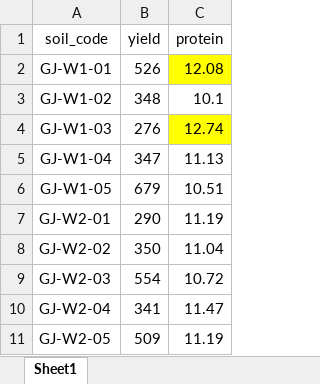
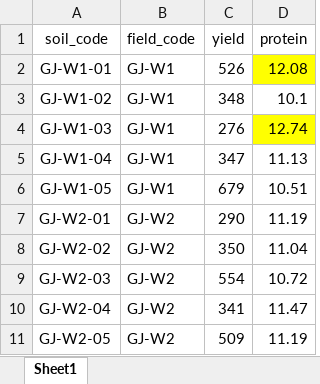
Before and after one commit to sirasony35/drone_analysis, an Excel workbook: pre_data/wheat_yeild_data.xlsx, sheet Sheet1, drawn as a sheet; only a part is shown; values as stored, in another font and other column widths than the file's, no borders; the diff names each change by its address in the sheet, - before the commit and + after, or states it on an @@ line.

```diff
--- a/pre_data/wheat_yeild_data.xlsx (sheet Sheet1)
+++ b/pre_data/wheat_yeild_data.xlsx (sheet Sheet1)
+column B (field_code), rows 2-11: GJ-W1 | GJ-W1 | GJ-W1 | GJ-W1 | GJ-W1 | GJ-W2 | GJ-W2 | GJ-W2 | GJ-W2 | GJ-W2
```
Also changed, not shown: 21 other files.
